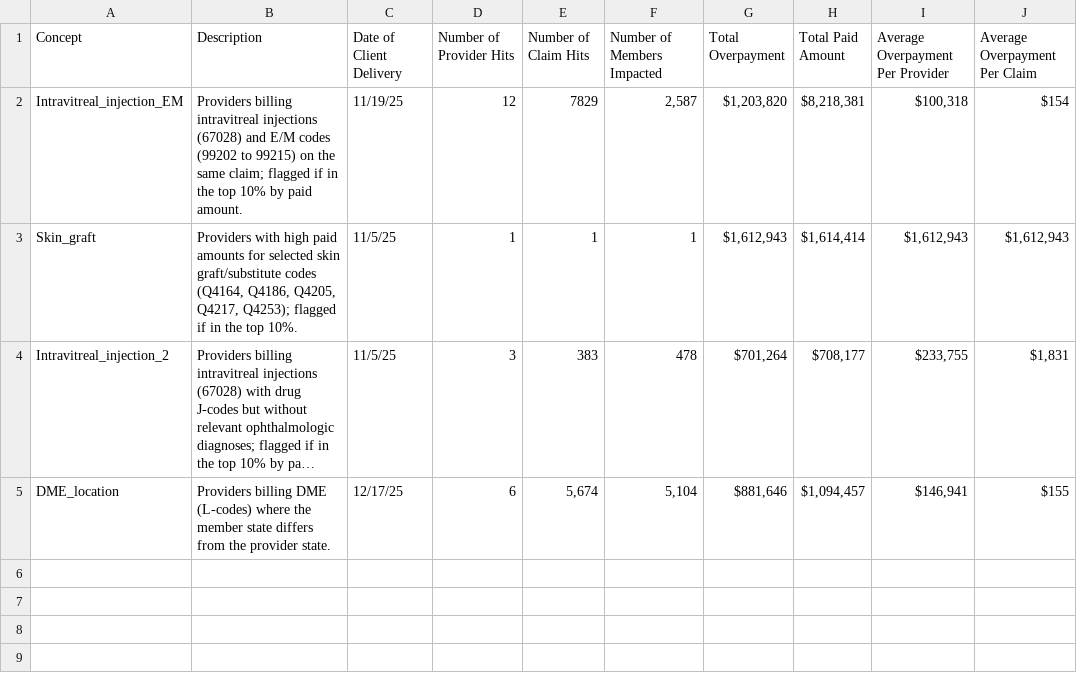
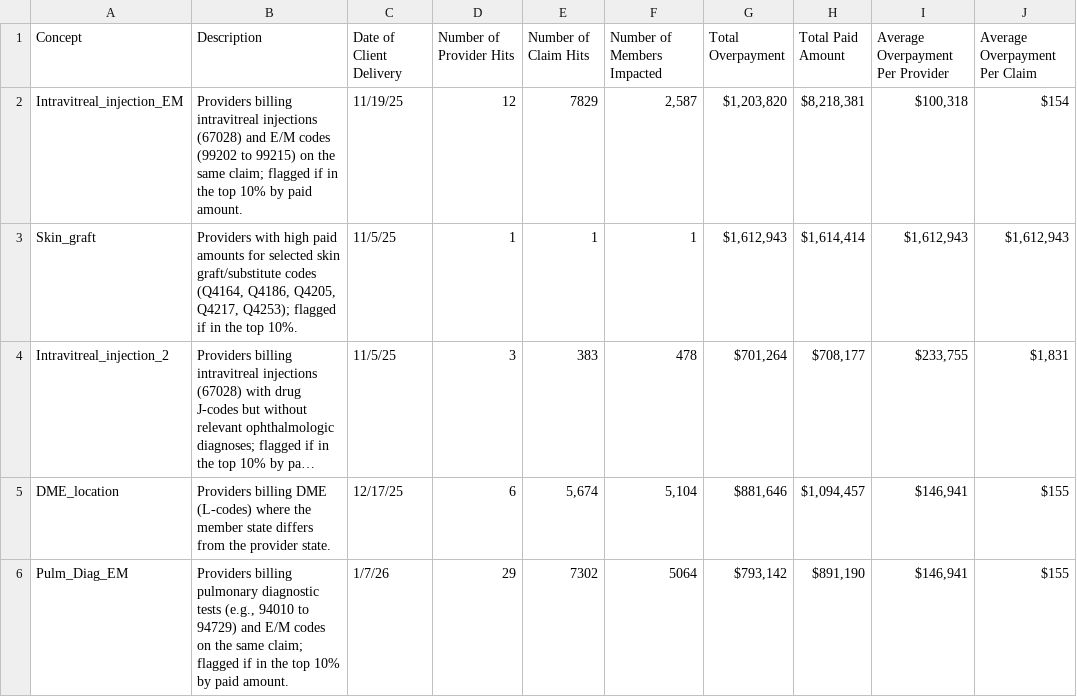
Before and after one commit to ghalizerhouniM/FWA_Exec_Dashboard, a CSV file: Presented Hits - Summary Statistics.csv, drawn as a sheet; long unchanged cells end in …; the diff names each change by its address in the sheet, - before the commit and + after, or states it on an @@ line.

```diff
--- a/Presented Hits - Summary Statistics.csv
+++ b/Presented Hits - Summary Statistics.csv
+row 6: Pulm_Diag_EM | Providers billing pulmonary diagnostic tests (e.g., 94010 to 94729) and E/M codes on the same claim; flagged if in the top 10% by paid amount. | 1/7/26 | 29 | 7302 | 5064 | $793,142 | $891,190 | $146,941 | $155
```
Also changed, not shown: All Hits - Summary Statistics.csv, All Provider Hits.csv, 5 other files.
